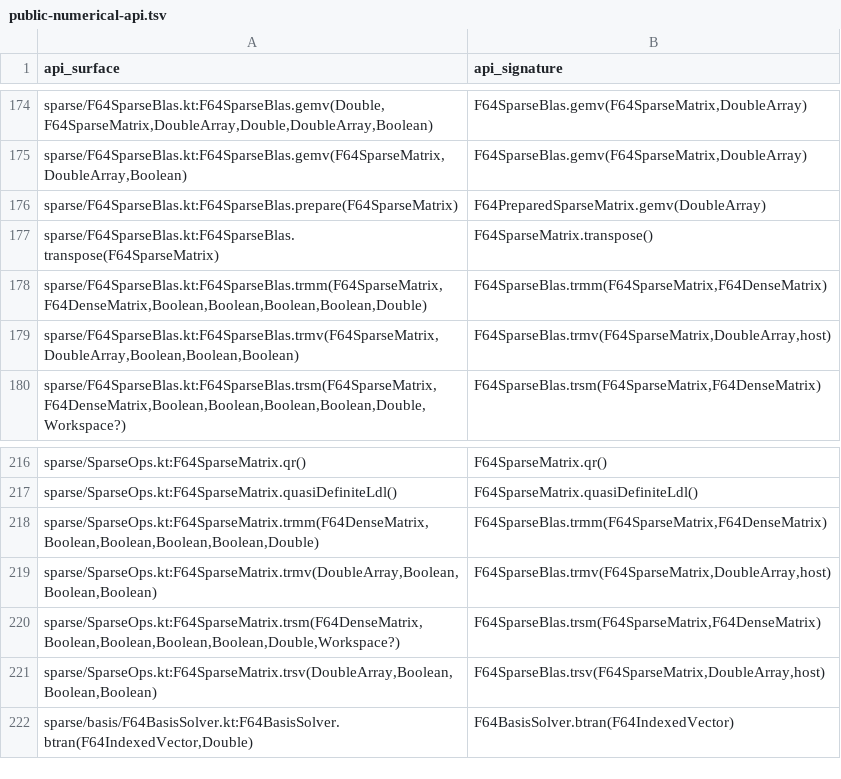
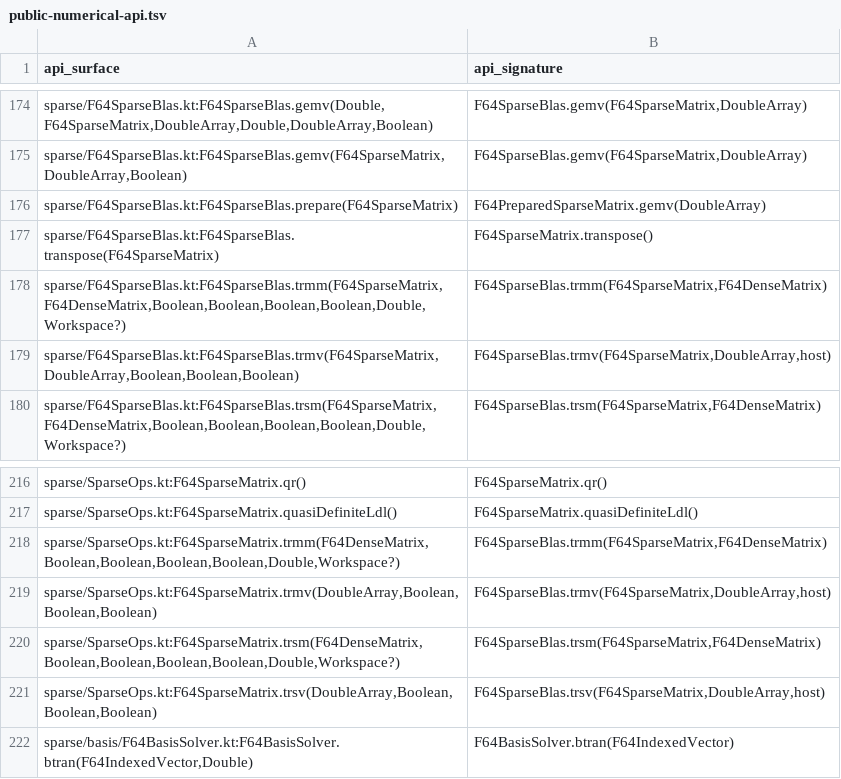
Before and after one commit to Eignex/koblas, a TSV file: koblas-bench/public-numerical-api.tsv, drawn as a sheet; only a part is shown, gaps mark what is left out.

Commit message:
perf: give sparse trmm the workspace contract sparse trsm has

```diff
--- a/koblas-bench/public-numerical-api.tsv
+++ b/koblas-bench/public-numerical-api.tsv
@@ -177,3 +177,3 @@ sparse/F64SparseBlas.kt:F64SparseBlas.prepare(F64SparseMatrix)	F64PreparedSparse
 sparse/F64SparseBlas.kt:F64SparseBlas.transpose(F64SparseMatrix)	F64SparseMatrix.transpose()
-sparse/F64SparseBlas.kt:F64SparseBlas.trmm(F64SparseMatrix,F64DenseMatrix,Boolean,Boolean,Boolean,Boolean,Double)	F64SparseBlas.trmm(F64SparseMatrix,F64DenseMatrix)
+sparse/F64SparseBlas.kt:F64SparseBlas.trmm(F64SparseMatrix,F64DenseMatrix,Boolean,Boolean,Boolean,Boolean,Double,Workspace?)	F64SparseBlas.trmm(F64SparseMatrix,F64DenseMatrix)
 sparse/F64SparseBlas.kt:F64SparseBlas.trmv(F64SparseMatrix,DoubleArray,Boolean,Boolean,Boolean)	F64SparseBlas.trmv(F64SparseMatrix,DoubleArray,host)
@@ -217,3 +217,3 @@ sparse/SparseOps.kt:F64SparseMatrix.qr()	F64SparseMatrix.qr()
 sparse/SparseOps.kt:F64SparseMatrix.quasiDefiniteLdl()	F64SparseMatrix.quasiDefiniteLdl()
-sparse/SparseOps.kt:F64SparseMatrix.trmm(F64DenseMatrix,Boolean,Boolean,Boolean,Boolean,Double)	F64SparseBlas.trmm(F64SparseMatrix,F64DenseMatrix)
+sparse/SparseOps.kt:F64SparseMatrix.trmm(F64DenseMatrix,Boolean,Boolean,Boolean,Boolean,Double,Workspace?)	F64SparseBlas.trmm(F64SparseMatrix,F64DenseMatrix)
 sparse/SparseOps.kt:F64SparseMatrix.trmv(DoubleArray,Boolean,Boolean,Boolean)	F64SparseBlas.trmv(F64SparseMatrix,DoubleArray,host)
```
Also changed, not shown: 10 other files.
